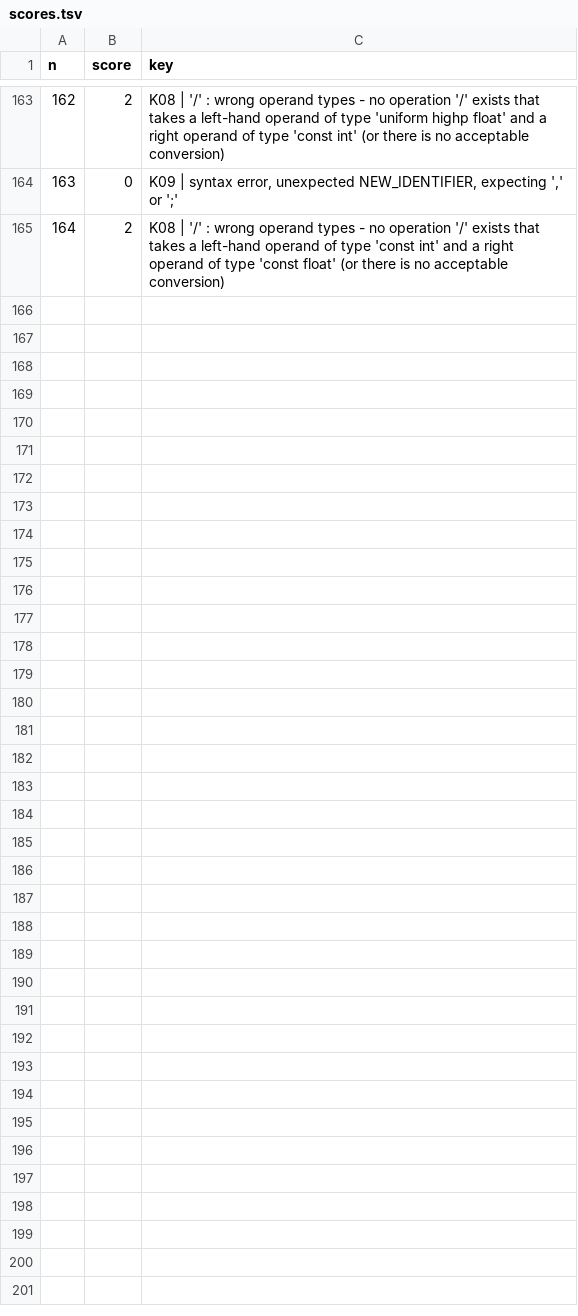
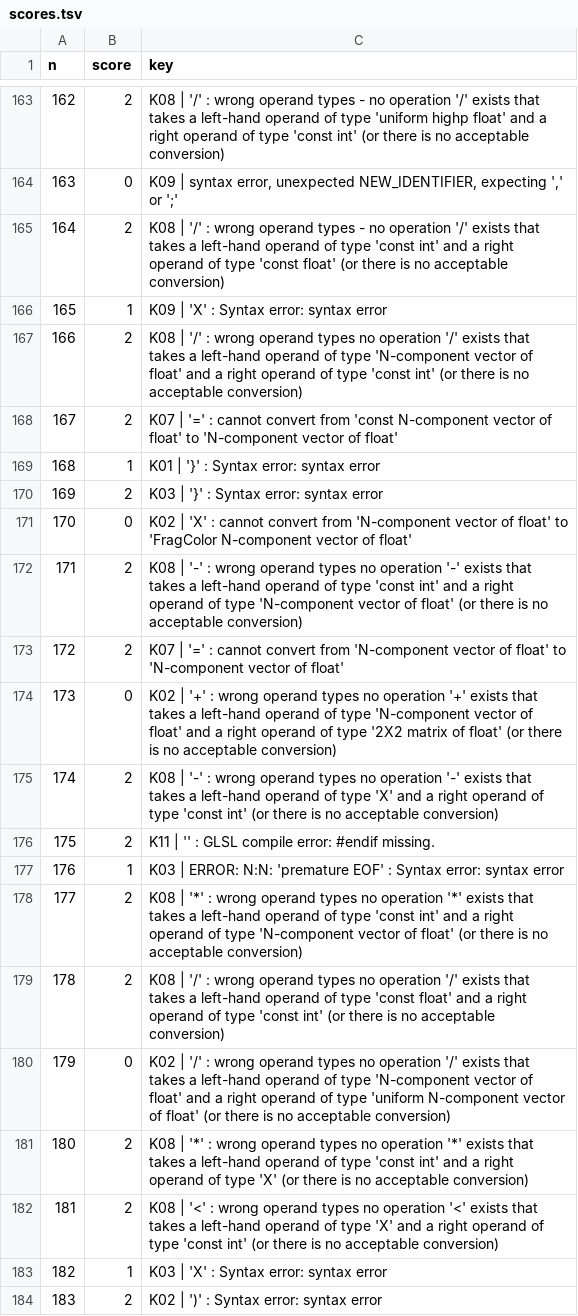
Before and after one commit to AntonPieper/ShaderEditor, a TSV file: typo-probe/analysis/scores.tsv, drawn as a sheet; only a part is shown, gaps mark what is left out; the diff covers the shown part only.

```diff
--- a/typo-probe/analysis/scores.tsv
+++ b/typo-probe/analysis/scores.tsv
@@ -165 +165,20 @@ n	score	key
 164	2	K08 | '/' : wrong operand types - no operation '/' exists that takes a left-hand operand of type 'const int' and a right operand of type 'const float' (or there is no acceptable conversion)
+165	1	K09 | 'X' : Syntax error:  syntax error
+166	2	K08 | '/' :  wrong operand types  no operation '/' exists that takes a left-hand operand of type 'N-component vector of float' and a right operand of type 'const int' (or there is no acceptable conversion)
+167	2	K07 | '=' :  cannot convert from 'const N-component vector of float' to 'N-component vector of float'
+168	1	K01 | '}' : Syntax error:  syntax error
+169	2	K03 | '}' : Syntax error:  syntax error
+170	0	K02 | 'X' :  cannot convert from 'N-component vector of float' to 'FragColor N-component vector of float'
+171	2	K08 | '-' :  wrong operand types  no operation '-' exists that takes a left-hand operand of type 'const int' and a right operand of type 'N-component vector of float' (or there is no acceptable conversion)
+172	2	K07 | '=' :  cannot convert from 'N-component vector of float' to 'N-component vector of float'
+173	0	K02 | '+' :  wrong operand types  no operation '+' exists that takes a left-hand operand of type 'N-component vector of float' and a right operand of type '2X2 matrix of float' (or there is no acceptable conversion)
+174	2	K08 | '-' :  wrong operand types  no operation '-' exists that takes a left-hand operand of type 'X' and a right operand of type 'const int' (or there is no acceptable conversion)
+175	2	K11 | '' :     GLSL compile error:  #endif missing.
+176	1	K03 | ERROR: N:N: 'premature EOF' : Syntax error:  syntax error
+177	2	K08 | '*' :  wrong operand types  no operation '*' exists that takes a left-hand operand of type 'const int' and a right operand of type 'N-component vector of float' (or there is no acceptable conversion)
+178	2	K08 | '/' :  wrong operand types  no operation '/' exists that takes a left-hand operand of type 'const float' and a right operand of type 'const int' (or there is no acceptable conversion)
+179	0	K02 | '/' :  wrong operand types  no operation '/' exists that takes a left-hand operand of type 'N-component vector of float' and a right operand of type 'uniform N-component vector of float' (or there is no acceptable conversion)
+180	2	K08 | '*' :  wrong operand types  no operation '*' exists that takes a left-hand operand of type 'const int' and a right operand of type 'X' (or there is no acceptable conversion)
+181	2	K08 | '<' :  wrong operand types  no operation '<' exists that takes a left-hand operand of type 'X' and a right operand of type 'const int' (or there is no acceptable conversion)
+182	1	K03 | 'X' : Syntax error:  syntax error
+183	2	K02 | ')' : Syntax error:  syntax error
```
Also changed, not shown: 18 added rows elsewhere in this file, 14 other files.
